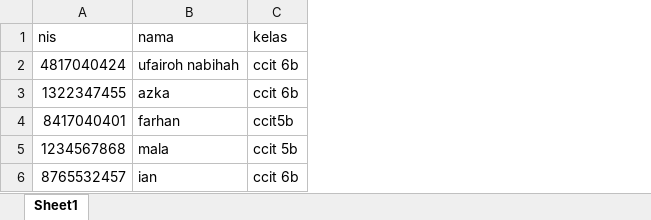
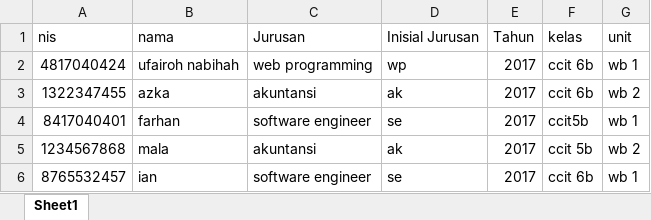
Before and after one commit to amalazza/perpus-wb, an Excel workbook: requirement/siswatest.xlsx, sheet Sheet1, drawn as a sheet; values as stored, in another font and other column widths than the file's, no borders; the diff names each change by its address in the sheet, - before the commit and + after, or states it on an @@ line.

Commit message:
revisi excel + perpanjangan

```diff
--- a/requirement/siswatest.xlsx (sheet Sheet1)
+++ b/requirement/siswatest.xlsx (sheet Sheet1)
+column C (Jurusan), rows 2-6: web programming | akuntansi | software engineer | akuntansi | software engineer
+column D (Inisial Jurusan), rows 2-6: wp | ak | se | ak | se
+column E (Tahun), rows 2-6: all 2017
+column G (unit), rows 2-6: wb 1 | wb 2 | wb 1 | wb 2 | wb 1
```
Also changed, not shown: 7 other files.
